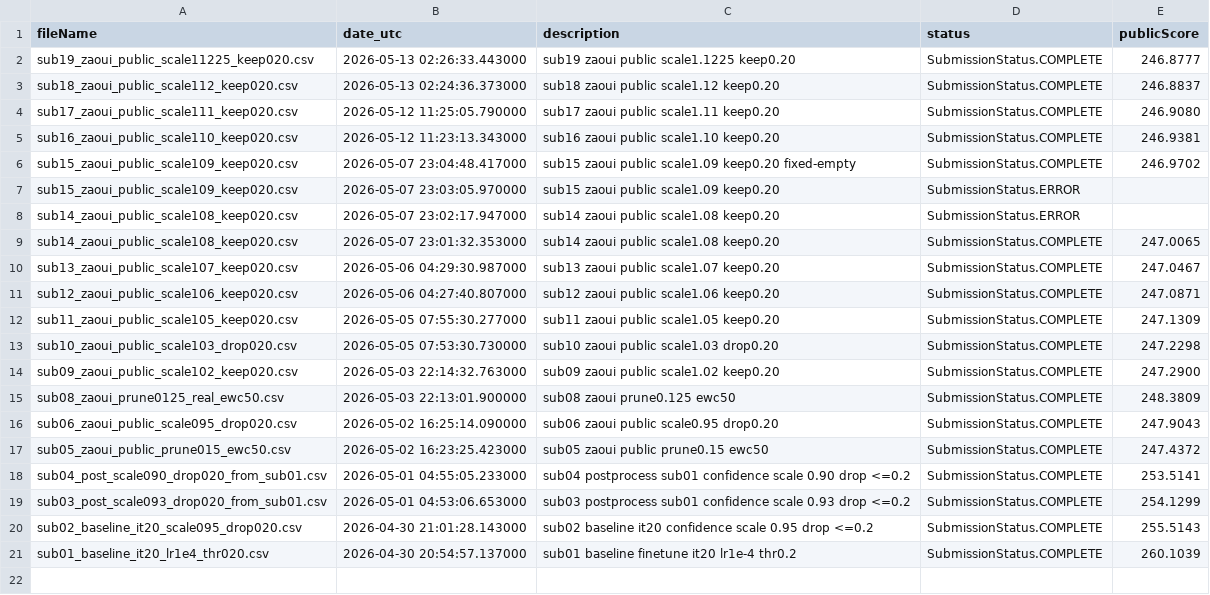
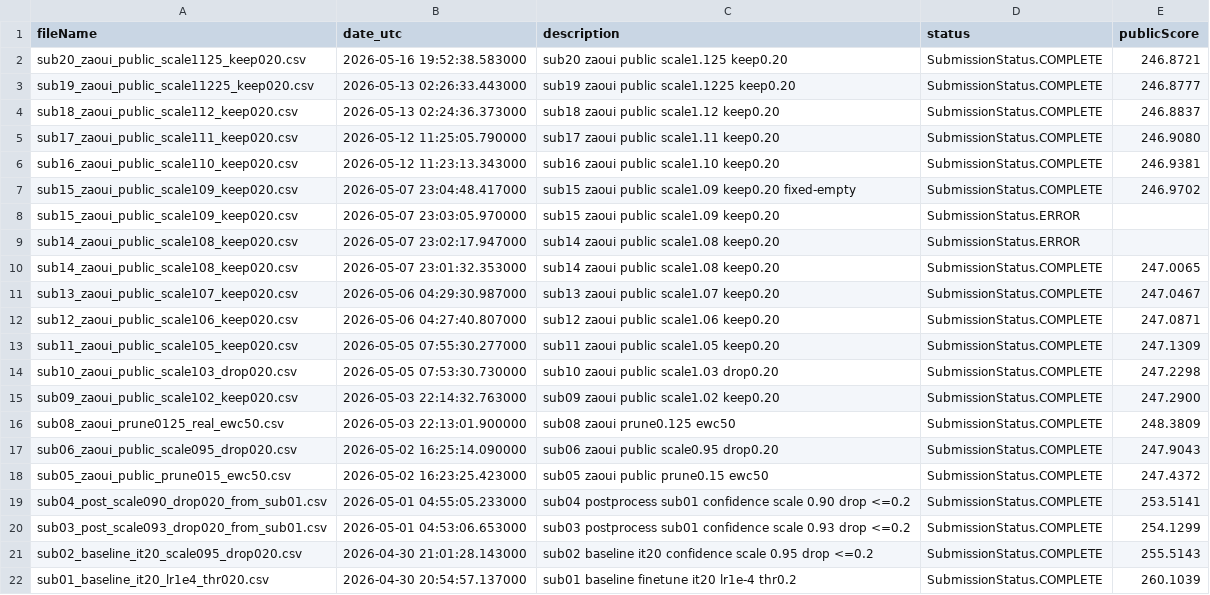
Before and after one commit to Beiciccc/neural-debris-removal-experiments, a CSV file: records/submission_history.csv, drawn as a sheet.

Commit message:
Update experiment records

```diff
--- a/records/submission_history.csv
+++ b/records/submission_history.csv
@@ -1,2 +1,3 @@
 fileName,date_utc,description,status,publicScore
+sub20_zaoui_public_scale1125_keep020.csv,2026-05-16 19:52:38.583000,sub20 zaoui public scale1.125 keep0.20,SubmissionStatus.COMPLETE,246.8721
 sub19_zaoui_public_scale11225_keep020.csv,2026-05-13 02:26:33.443000,sub19 zaoui public scale1.1225 keep0.20,SubmissionStatus.COMPLETE,246.8777
```
Also changed, not shown: 2 other files.
